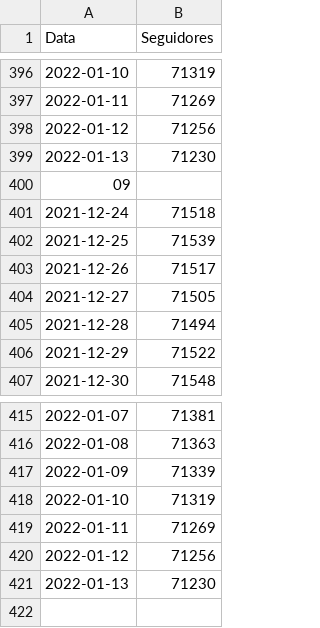
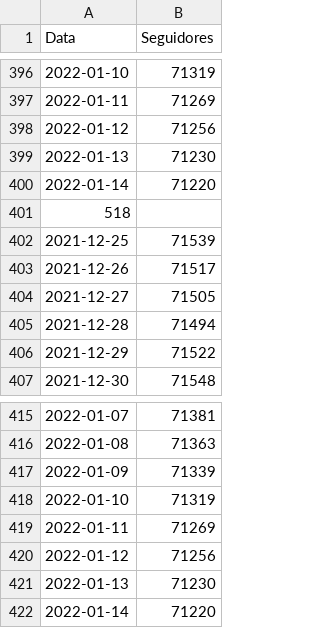
Before and after one commit to yanMHG/yanmhg.github.io, a CSV file: insights/data/followers.csv, drawn as a sheet; only a part is shown, gaps mark what is left out.

```diff
--- a/insights/data/followers.csv
+++ b/insights/data/followers.csv
@@ -399,4 +399,4 @@ Data,Seguidores
 2022-01-13,71230
-09
-2021-12-24,71518
+2022-01-14,71220
+518
 2021-12-25,71539
@@ -421 +421,2 @@ Data,Seguidores
 2022-01-13,71230
+2022-01-14,71220
```
Also changed, not shown: insights/data/reach.csv, 1 other file.
